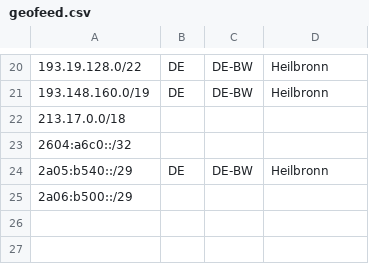
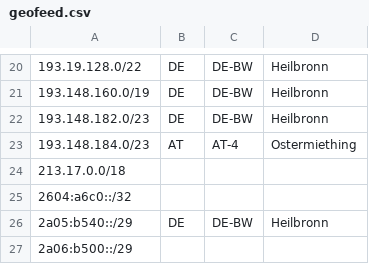
Before and after one commit to SchwarzIT/geofeeds, a CSV file: geofeed.csv, drawn as a sheet; only a part is shown, gaps mark what is left out.

Commit message:
Adding Colo Prefixes

```diff
--- a/geofeed.csv
+++ b/geofeed.csv
@@ -21,2 +21,4 @@
 193.148.160.0/19,DE,DE-BW,Heilbronn,
+193.148.182.0/23,DE,DE-BW,Heilbronn,
+193.148.184.0/23,AT,AT-4,Ostermiething,
 213.17.0.0/18,,,,
```
